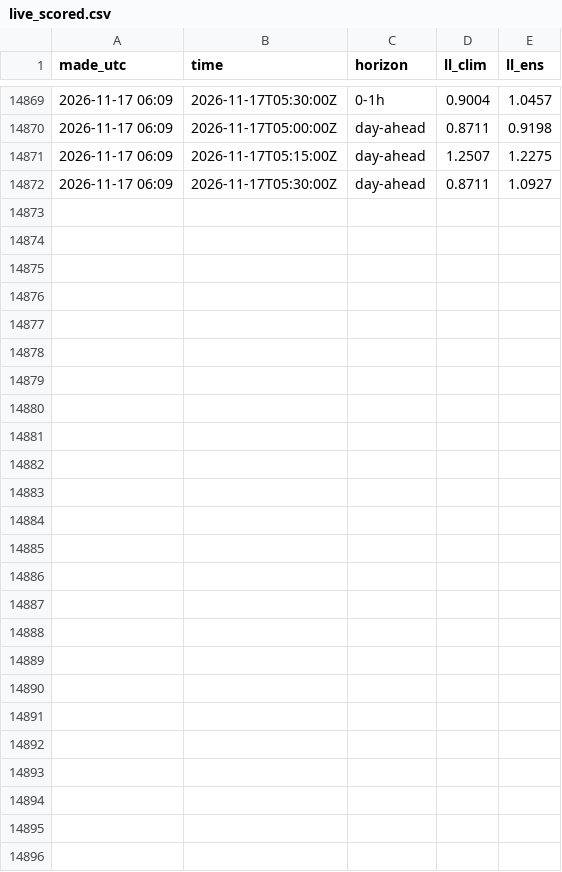
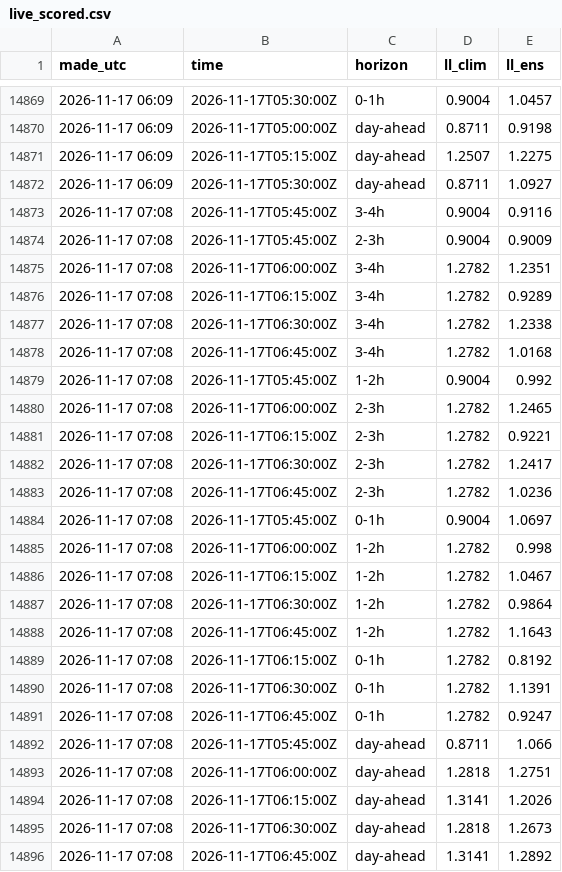
Before and after one commit to jacobazu/dk1-imbalance-forecasting, a CSV file: results/live_scored.csv, drawn as a sheet; only a part is shown, gaps mark what is left out.

```diff
--- a/results/live_scored.csv
+++ b/results/live_scored.csv
@@ -14872 +14872,25 @@ made_utc,time,horizon,ll_clim,ll_ens
 2026-11-17 06:09,2026-11-17T05:30:00Z,day-ahead,0.8711,1.0927
+2026-11-17 07:08,2026-11-17T05:45:00Z,3-4h,0.9004,0.9116
+2026-11-17 07:08,2026-11-17T05:45:00Z,2-3h,0.9004,0.9009
+2026-11-17 07:08,2026-11-17T06:00:00Z,3-4h,1.2782,1.2351
+2026-11-17 07:08,2026-11-17T06:15:00Z,3-4h,1.2782,0.9289
+2026-11-17 07:08,2026-11-17T06:30:00Z,3-4h,1.2782,1.2338
+2026-11-17 07:08,2026-11-17T06:45:00Z,3-4h,1.2782,1.0168
+2026-11-17 07:08,2026-11-17T05:45:00Z,1-2h,0.9004,0.992
+2026-11-17 07:08,2026-11-17T06:00:00Z,2-3h,1.2782,1.2465
+2026-11-17 07:08,2026-11-17T06:15:00Z,2-3h,1.2782,0.9221
+2026-11-17 07:08,2026-11-17T06:30:00Z,2-3h,1.2782,1.2417
+2026-11-17 07:08,2026-11-17T06:45:00Z,2-3h,1.2782,1.0236
+2026-11-17 07:08,2026-11-17T05:45:00Z,0-1h,0.9004,1.0697
+2026-11-17 07:08,2026-11-17T06:00:00Z,1-2h,1.2782,0.998
+2026-11-17 07:08,2026-11-17T06:15:00Z,1-2h,1.2782,1.0467
+2026-11-17 07:08,2026-11-17T06:30:00Z,1-2h,1.2782,0.9864
+2026-11-17 07:08,2026-11-17T06:45:00Z,1-2h,1.2782,1.1643
+2026-11-17 07:08,2026-11-17T06:15:00Z,0-1h,1.2782,0.8192
+2026-11-17 07:08,2026-11-17T06:30:00Z,0-1h,1.2782,1.1391
+2026-11-17 07:08,2026-11-17T06:45:00Z,0-1h,1.2782,0.9247
+2026-11-17 07:08,2026-11-17T05:45:00Z,day-ahead,0.8711,1.066
+2026-11-17 07:08,2026-11-17T06:00:00Z,day-ahead,1.2818,1.2751
+2026-11-17 07:08,2026-11-17T06:15:00Z,day-ahead,1.3141,1.2026
+2026-11-17 07:08,2026-11-17T06:30:00Z,day-ahead,1.2818,1.2673
+2026-11-17 07:08,2026-11-17T06:45:00Z,day-ahead,1.3141,1.2892
```
Also changed, not shown: results/outcomes.csv, 2 other files.
